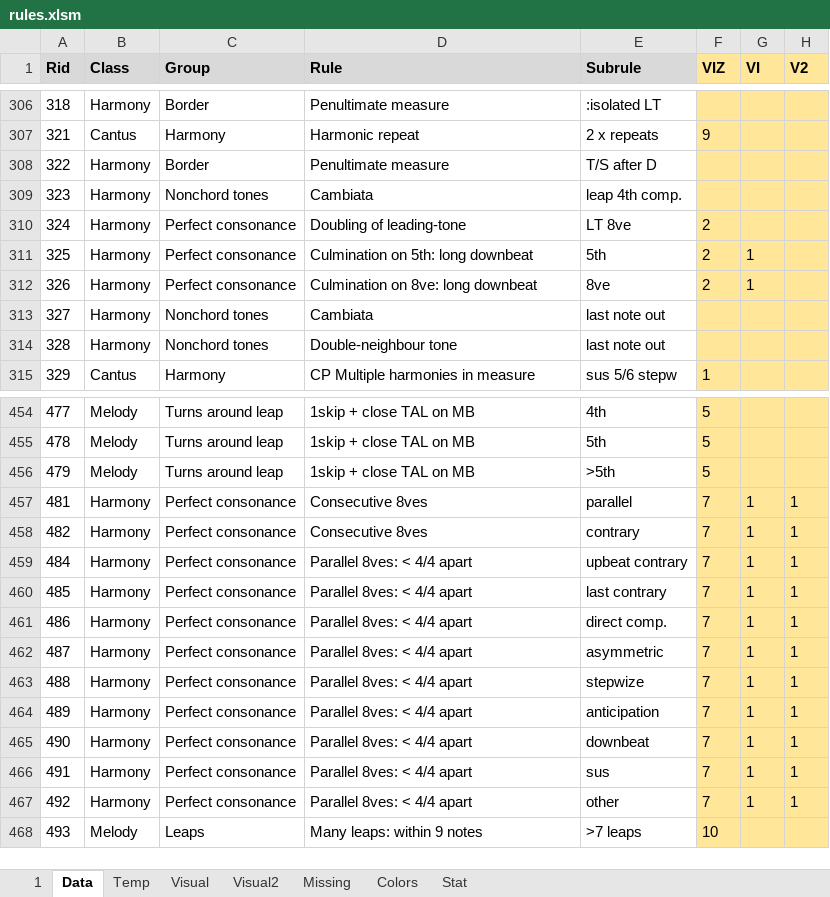
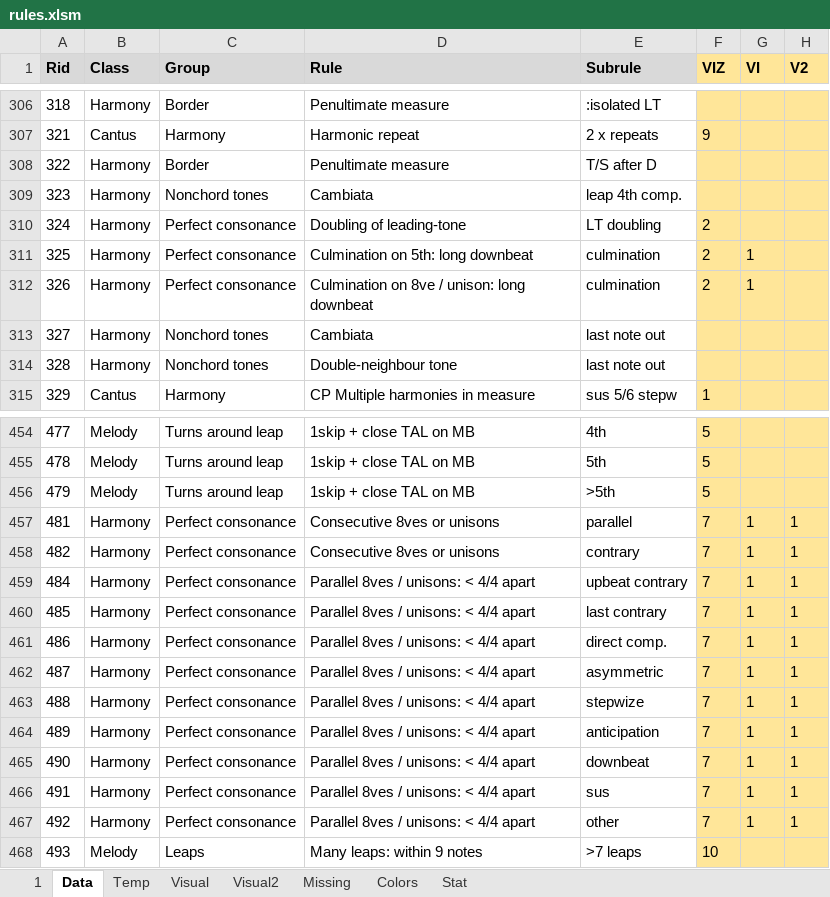
Before and after one commit to Dpst94/MGen, an Excel workbook: MGen/configs/rules/rules.xlsm, sheet Data, drawn as a sheet; only a part is shown, gaps mark what is left out; values as stored, in another font and other column widths than the file's, no borders; charts and pictures not drawn; the diff names each change by its address in the sheet, - before the commit and + after, or states it on an @@ line.

Commit message:
CA2: Parallel unisons should not be named as 8ves #2256

```diff
--- a/MGen/configs/rules/rules.xlsm (sheet Data)
+++ b/MGen/configs/rules/rules.xlsm (sheet Data)
-E310 (Subrule): LT 8ve
+E310 (Subrule): LT doubling
-E311 (Subrule): 5th
+E311 (Subrule): culmination
-D312 (Rule): Culmination on 8ve: long downbeat
+D312 (Rule): Culmination on 8ve / unison: long downbeat
-E312 (Subrule): 8ve
+E312 (Subrule): culmination
-D457:D458 (Rule): Consecutive 8ves
+D457:D458 (Rule): Consecutive 8ves or unisons
-D459:D467 (Rule): Parallel 8ves: < 4/4 apart
+D459:D467 (Rule): Parallel 8ves / unisons: < 4/4 apart
```
Also changed, not shown: sheet 1, 1 other file.
